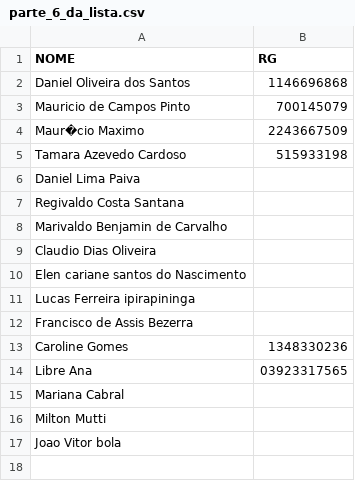
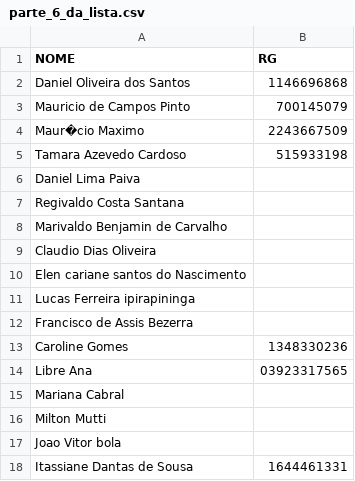
Before and after one commit to palomajujubs/birthdayInvitation, a CSV file: parte_6_da_lista.csv, drawn as a sheet.

Commit message:
feat: add names in the list

```diff
--- a/parte_6_da_lista.csv
+++ b/parte_6_da_lista.csv
@@ -17 +17,2 @@ Milton Mutti;
 Joao Vitor bola ;
+Itassiane Dantas de Sousa; 1644461331
```
Also changed, not shown: 1 other file.
